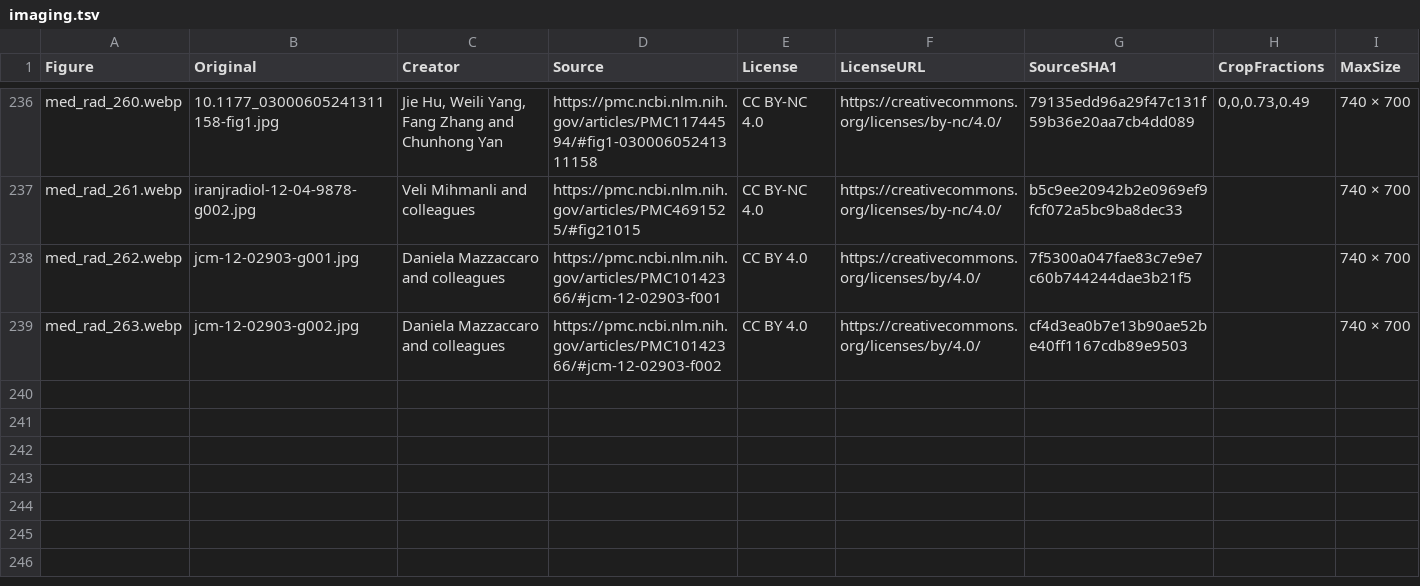
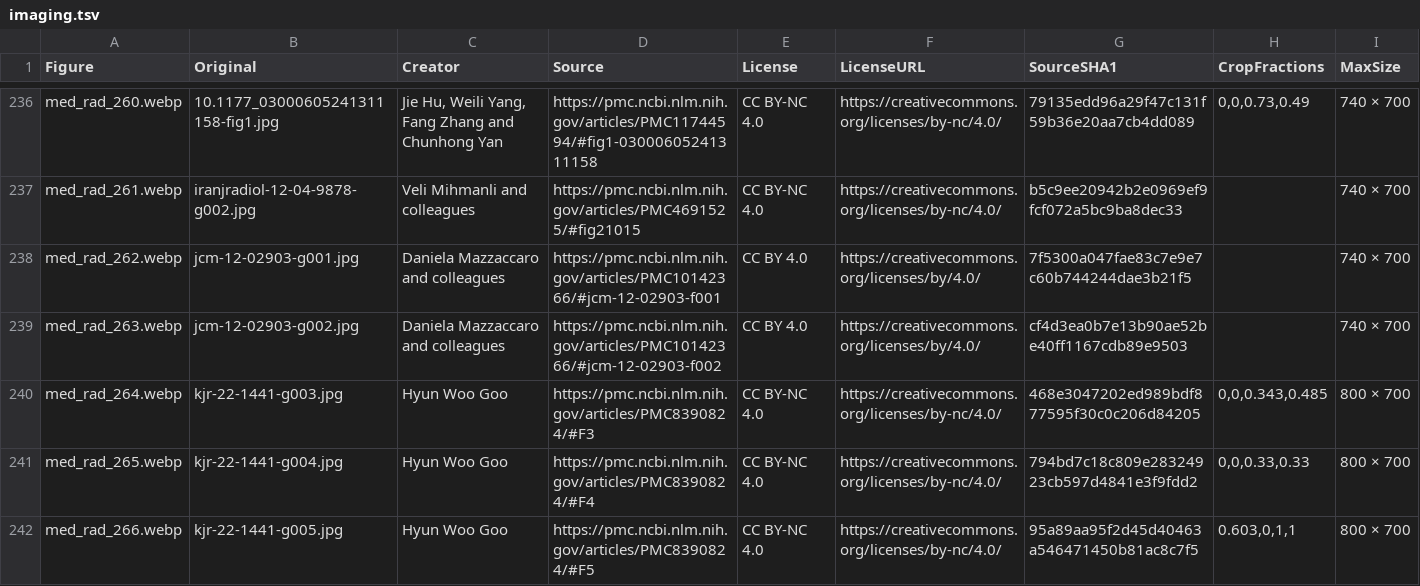
Before and after one commit to bionicles/anki, a TSV file: decks/mcat-usmle/imaging.tsv, drawn as a sheet; only a part is shown, gaps mark what is left out; the diff covers the shown part only; the diff names each change by its address in the sheet, - before the commit and + after, or states it on an @@ line.

```diff
--- a/decks/mcat-usmle/imaging.tsv
+++ b/decks/mcat-usmle/imaging.tsv
+row 240: med_rad_264.webp | kjr-22-1441-g003.jpg | Hyun Woo Goo | https://pmc.ncbi.nlm.nih.gov/articles/PMC8390824/#F3 | CC BY-NC 4.0 | https://creativecommons.org/licenses/by-nc/4.0/ | 468e3047202ed989bdf877595f30c0c206d84205 | 0,0,0.343,0.485 | 800 × 700
+row 241: med_rad_265.webp | kjr-22-1441-g004.jpg | Hyun Woo Goo | https://pmc.ncbi.nlm.nih.gov/articles/PMC8390824/#F4 | CC BY-NC 4.0 | https://creativecommons.org/licenses/by-nc/4.0/ | 794bd7c18c809e28324923cb597d4841e3f9fdd2 | 0,0,0.33,0.33 | 800 × 700
+row 242: med_rad_266.webp | kjr-22-1441-g005.jpg | Hyun Woo Goo | https://pmc.ncbi.nlm.nih.gov/articles/PMC8390824/#F5 | CC BY-NC 4.0 | https://creativecommons.org/licenses/by-nc/4.0/ | 95a89aa95f2d45d40463a546471450b81ac8c7f5 | 0.603,0,1,1 | 800 × 700
```
Also changed, not shown: 3 added rows and 2 edited cells elsewhere in this file, decks/mcat-usmle/step-families.tsv, decks/mcat-usmle/step-items.tsv, 24 other files.
